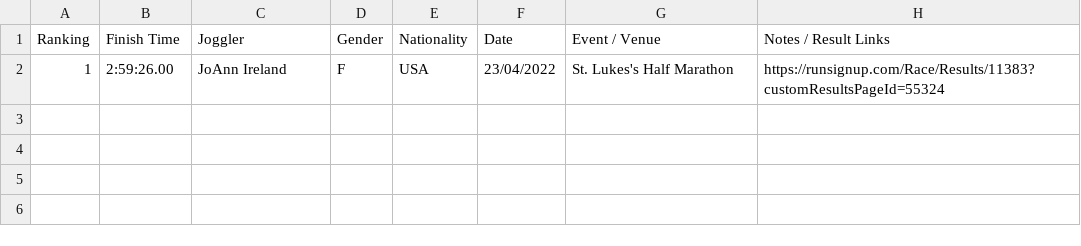
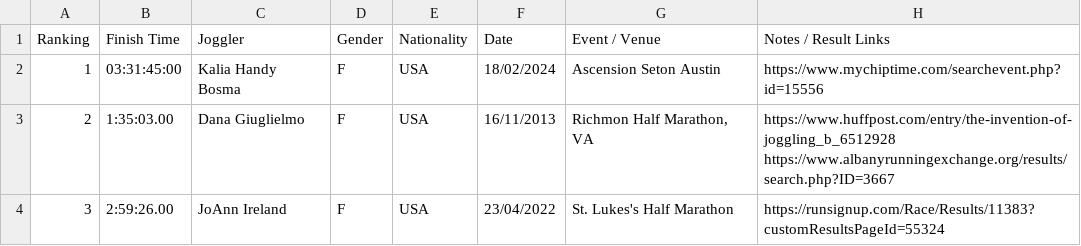
Before and after one commit to joggling-results/results, a CSV file: data/ranking_F_3b_Half_Marathon.csv, drawn as a sheet.

```diff
--- a/data/ranking_F_3b_Half_Marathon.csv
+++ b/data/ranking_F_3b_Half_Marathon.csv
@@ -1,2 +1,4 @@
 Ranking,Finish Time,Joggler,Gender,Nationality,Date,Event / Venue,Notes / Result Links
-1,2:59:26.00,JoAnn Ireland,F,USA,23/04/2022,St. Lukes's Half Marathon,https://runsignup.com/Race/Results/11383?customResultsPageId=55324
+1,03:31:45:00,Kalia Handy Bosma,F,USA,18/02/2024,Ascension Seton Austin,https://www.mychiptime.com/searchevent.php?id=15556
+2,1:35:03.00,Dana Giuglielmo,F,USA,16/11/2013,"Richmon Half Marathon, VA",https://www.huffpost.com/entry/the-invention-of-joggling_b_6512928  https://www.albanyrunningexchange.org/results/search.php?ID=3667
+3,2:59:26.00,JoAnn Ireland,F,USA,23/04/2022,St. Lukes's Half Marathon,https://runsignup.com/Race/Results/11383?customResultsPageId=55324
```
Also changed, not shown: data/giduz_df.csv, data/joggler_pivot.csv, 9 other files.
